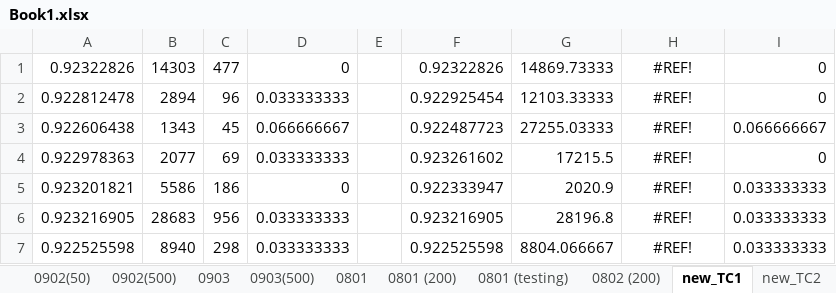
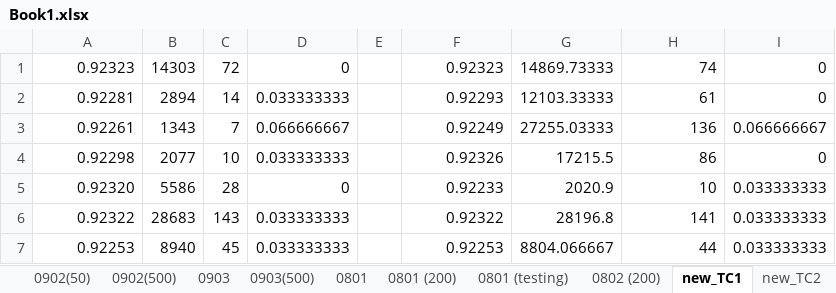
Before and after one commit to chenwangnida/Experiment-Results, an Excel workbook: GA4Robust/Book1.xlsx, sheet new_TC1, drawn as a sheet; only a part is shown; values as stored, in another font and other column widths than the file's, no borders; the diff covers the shown part only; the diff names each change by its address in the sheet, - before the commit and + after, or states it on an @@ line.

```diff
--- a/GA4Robust/Book1.xlsx (sheet new_TC1)
+++ b/GA4Robust/Book1.xlsx (sheet new_TC1)
-A1: 0.92322826
+A1: 0.92323
-C1: 477
+C1: 72
-F1: 0.92322826
+F1: 0.92323
-H1: #REF!
+H1: 74
-H1:H7 alignment: center
+H1:H7 alignment: right
-A2: 0.922812478
+A2: 0.92281
-C2: 96
+C2: 14
-F2: 0.922925454
+F2: 0.92293
-H2: #REF!
+H2: 61
-A3: 0.922606438
+A3: 0.92261
-C3: 45
+C3: 7
-F3: 0.922487723
+F3: 0.92249
-H3: #REF!
+H3: 136
-A4: 0.922978363
+A4: 0.92298
-C4: 69
+C4: 10
-F4: 0.923261602
+F4: 0.92326
-H4: #REF!
+H4: 86
-A5: 0.923201821
+A5: 0.92320
-C5: 186
+C5: 28
-F5: 0.922333947
+F5: 0.92233
-H5: #REF!
+H5: 10
-A6: 0.923216905
+A6: 0.92322
-C6: 956
+C6: 143
-F6: 0.923216905
+F6: 0.92322
-H6: #REF!
+H6: 141
-A7: 0.922525598
+A7: 0.92253
-C7: 298
+C7: 45
-F7: 0.922525598
+F7: 0.92253
-H7: #REF!
+H7: 44
```
Also changed, not shown: 2 added rows, 2 removed rows, 92 edited cells and cell formats elsewhere in this sheet, sheet new_TC4, sheet new_TC5, sheet new_TC2, sheet new_TC3, 2 other files.
